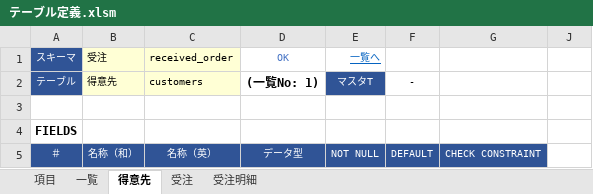
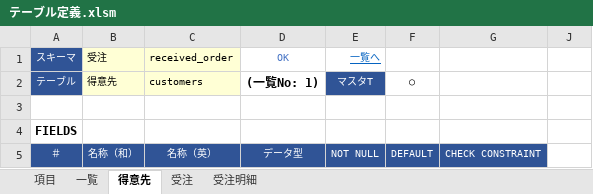
Before and after one commit to teru-0529/define-table, an Excel workbook: テーブル定義.xlsm, sheet 得意先, drawn as a sheet; only a part is shown; values as stored, in another font and other column widths than the file's, no borders; conditional formats not drawn; the diff names each change by its address in the sheet, - before the commit and + after, or states it on an @@ line.

```diff
--- a/テーブル定義.xlsm (sheet 得意先)
+++ b/テーブル定義.xlsm (sheet 得意先)
-F2: -
+F2: ○
```
Also changed, not shown: 2 other files.
